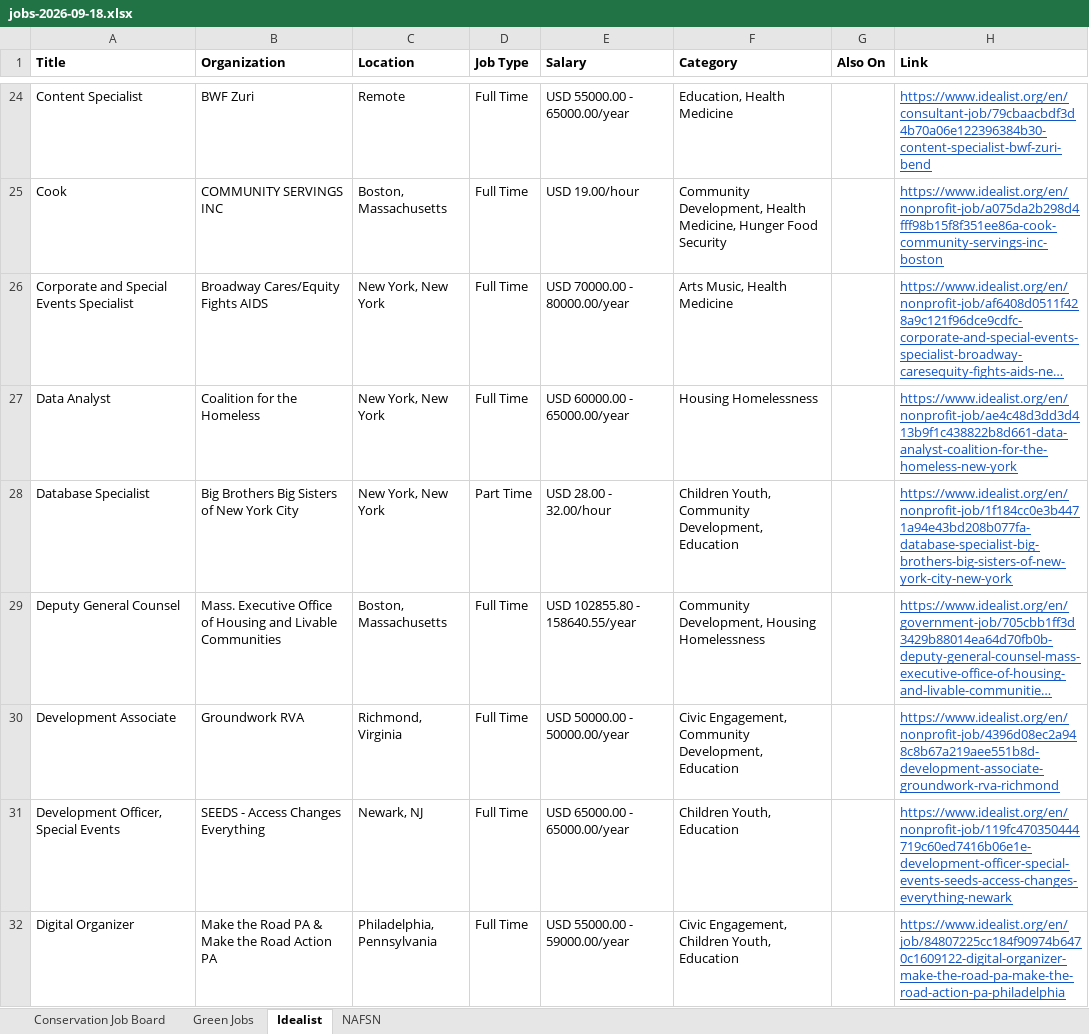
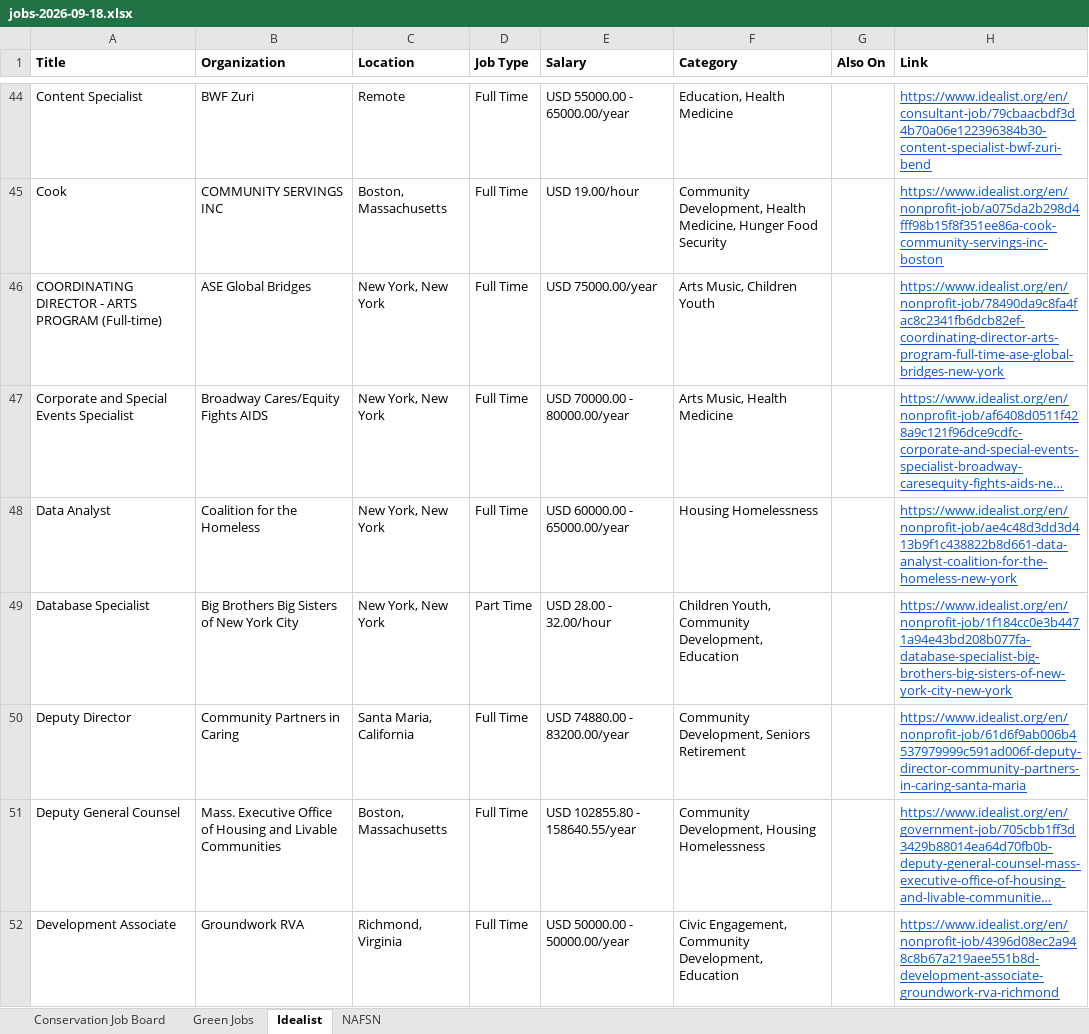
Before and after one commit to dchandarana07/jobs-digest, an Excel workbook: docs/xlsx/jobs-2026-09-18.xlsx, sheet Idealist, drawn as a sheet; only a part is shown, gaps mark what is left out; the shorter side is filled out with more unchanged rows; long unchanged cells end in …; values as stored, in another font and other column widths than the file's, no borders; the diff covers the shown part only; the diff names each change by its address in the sheet, - before the commit and + after, or states it on an @@ line.

```diff
--- a/docs/xlsx/jobs-2026-09-18.xlsx (sheet Idealist)
+++ b/docs/xlsx/jobs-2026-09-18.xlsx (sheet Idealist)
+row 46: COORDINATING DIRECTOR - ARTS PROGRAM (Full-time) | ASE Global Bridges | New York, New York | Full Time | USD 75000.00/year | Arts Music, Children Youth |  | https://www.idealist.org/en/nonprofit-job/78490da9c8fa4fac8c2341fb6dcb82ef-coordinating-director-arts-program-full-time-ase-global-bridges-new-york
+row 50: Deputy Director | Community Partners in Caring | Santa Maria, California | Full Time | USD 74880.00 - 83200.00/year | Community Development, Seniors Retirement |  | https://www.idealist.org/en/nonprofit-job/61d6f9ab006b4537979999c591ad006f-deputy-director-community-partners-in-caring-santa-maria
```
Also changed, not shown: 83 added rows elsewhere in this sheet, sheet Green Jobs, sheet Conservation Job Board, 4 other files.
